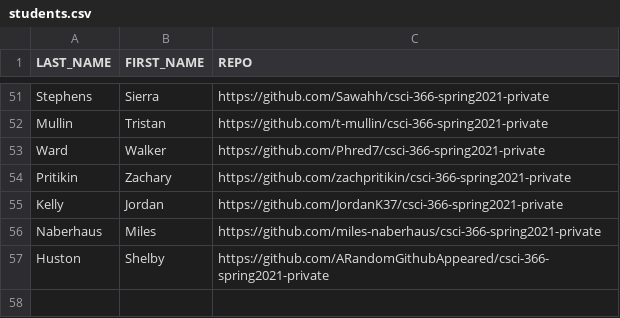
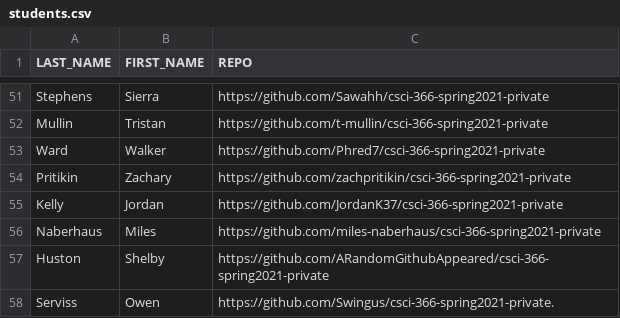
Before and after one commit to msu/csci-366-spring2021, a CSV file: grading/scripts/students.csv, drawn as a sheet; only a part is shown, gaps mark what is left out.

Commit message:
add owen

```diff
--- a/grading/scripts/students.csv
+++ b/grading/scripts/students.csv
@@ -57 +57,2 @@ Naberhaus,Miles,https://github.com/miles-naberhaus/csci-366-spring2021-private
 Huston,Shelby,https://github.com/ARandomGithubAppeared/csci-366-spring2021-private
+Serviss,Owen,https://github.com/Swingus/csci-366-spring2021-private.
```
